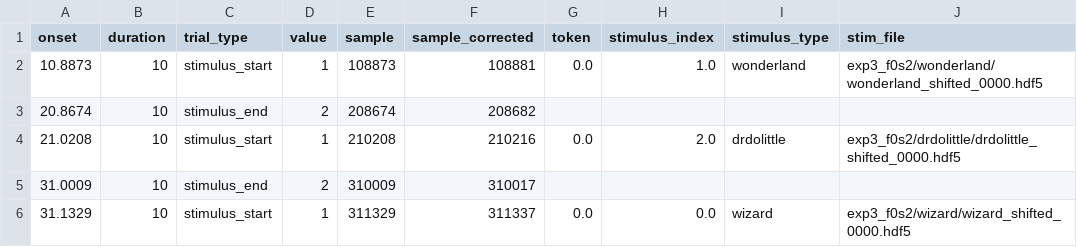
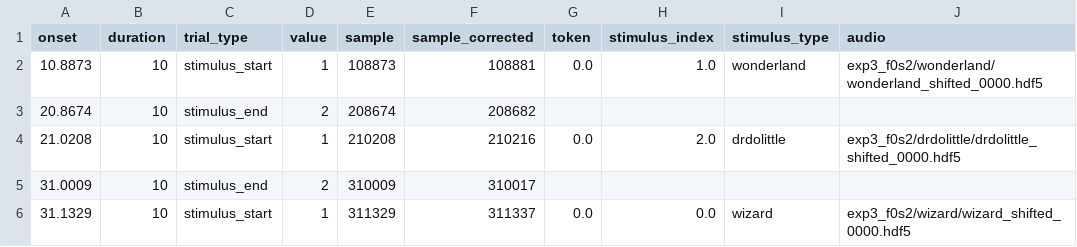
Before and after one commit to nemarDatasets/on008065, a TSV file: sub-exp302/eeg/sub-exp302_task-f0s2_run-01_events.tsv, drawn as a sheet; only a part is shown.

Commit message:
[OpenNeuro] Recorded changes

```diff
--- a/sub-exp302/eeg/sub-exp302_task-f0s2_run-01_events.tsv
+++ b/sub-exp302/eeg/sub-exp302_task-f0s2_run-01_events.tsv
@@ -1,2 +1,2 @@
-onset	duration	trial_type	value	sample	sample_corrected	token	stimulus_index	stimulus_type	stim_file
+onset	duration	trial_type	value	sample	sample_corrected	token	stimulus_index	stimulus_type	audio
 10.8873	10	stimulus_start	1	108873	108881	0.0	1.0	wonderland	exp3_f0s2/wonderland/wonderland_shifted_0000.hdf5
```
